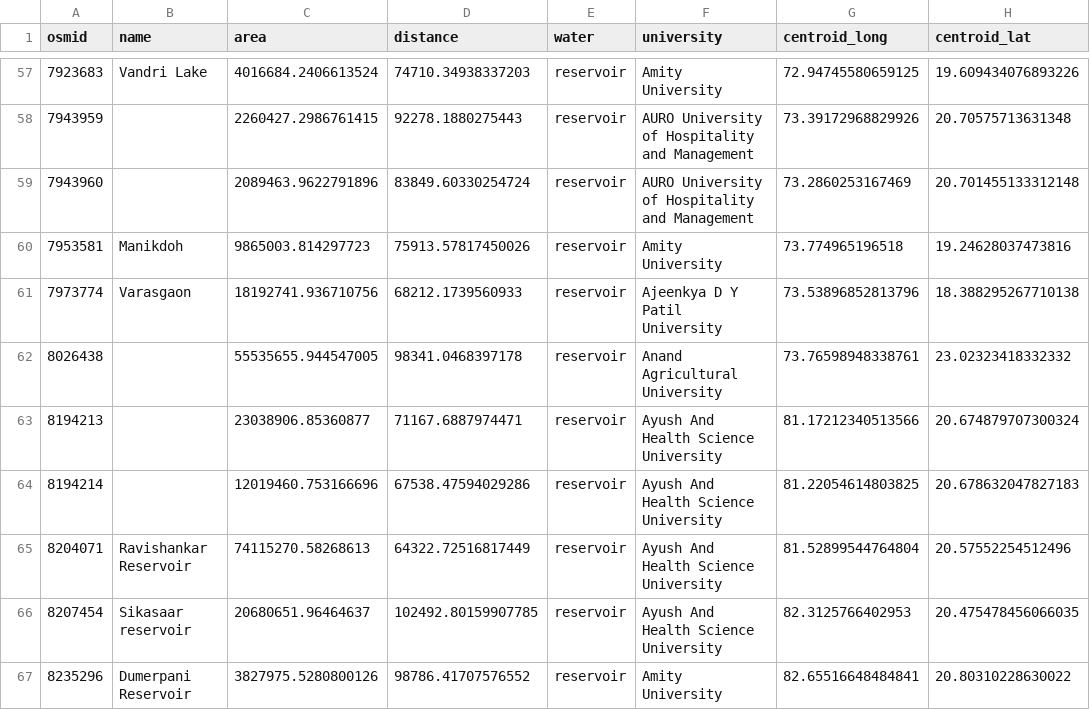
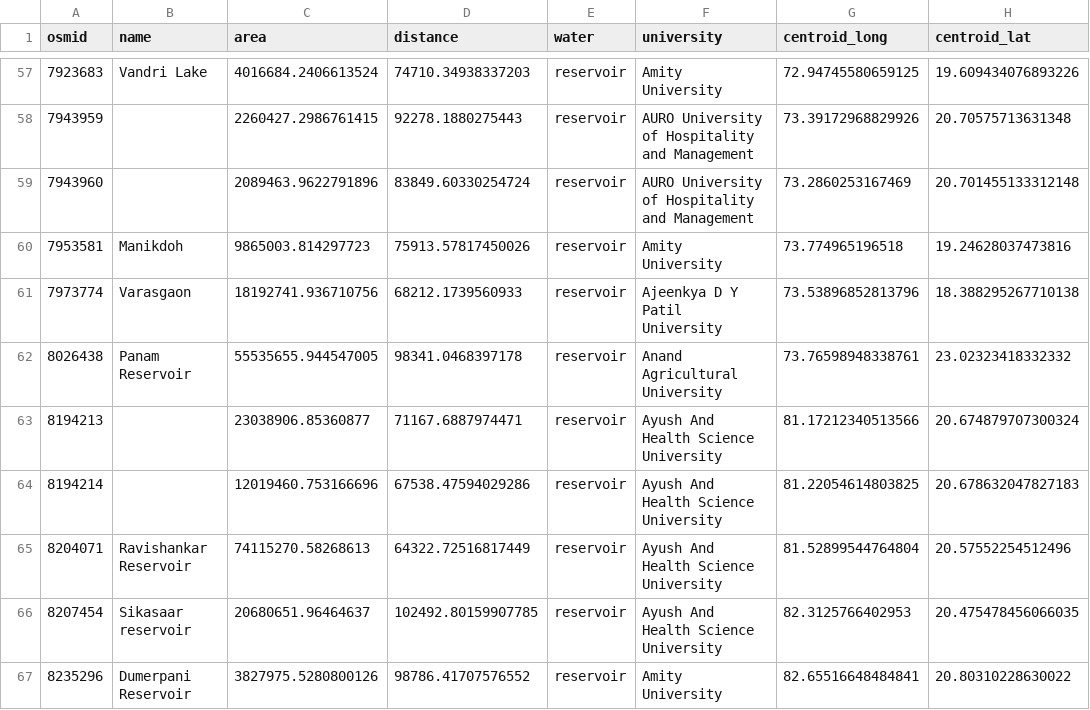
Before and after one commit to Davidmates1/lake_analytics, a CSV file: data/all_lakes.csv, drawn as a sheet; only a part is shown, gaps mark what is left out.

```diff
--- a/data/all_lakes.csv
+++ b/data/all_lakes.csv
@@ -61,3 +61,3 @@ osmid,name,area,distance,water,university,centroid_long,centroid_lat
 7973774,Varasgaon,18192741.936710756,68212.1739560933,reservoir,Ajeenkya D Y Patil University,73.53896852813796,18.388295267710138
-8026438,,55535655.944547005,98341.0468397178,reservoir,Anand Agricultural University,73.76598948338761,23.02323418332332
+8026438,Panam Reservoir,55535655.944547005,98341.0468397178,reservoir,Anand Agricultural University,73.76598948338761,23.02323418332332
 8194213,,23038906.85360877,71167.6887974471,reservoir,Ayush And Health Science University,81.17212340513566,20.674879707300324
```
Also changed, not shown: 4 other files.
